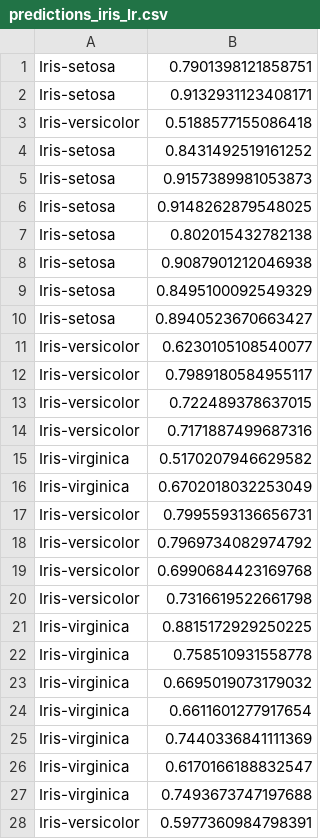
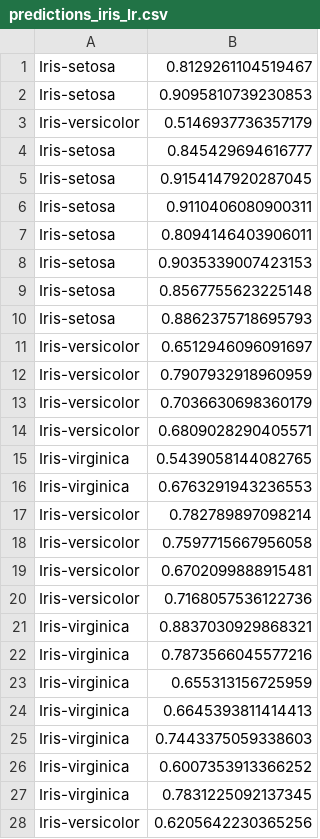
Before and after one commit to bigmlcom/bigmler, a CSV file: check_files/predictions_iris_lr.csv, drawn as a sheet; only a part is shown; the diff covers the shown part only.

```diff
--- a/check_files/predictions_iris_lr.csv
+++ b/check_files/predictions_iris_lr.csv
@@ -1,28 +1,28 @@
-Iris-setosa,0.7901398121858751
-Iris-setosa,0.9132931123408171
-Iris-versicolor,0.5188577155086418
-Iris-setosa,0.8431492519161252
-Iris-setosa,0.9157389981053873
-Iris-setosa,0.9148262879548025
-Iris-setosa,0.802015432782138
-Iris-setosa,0.9087901212046938
-Iris-setosa,0.8495100092549329
-Iris-setosa,0.8940523670663427
-Iris-versicolor,0.6230105108540077
-Iris-versicolor,0.7989180584955117
-Iris-versicolor,0.722489378637015
-Iris-versicolor,0.7171887499687316
-Iris-virginica,0.5170207946629582
-Iris-virginica,0.6702018032253049
-Iris-versicolor,0.7995593136656731
-Iris-versicolor,0.7969734082974792
-Iris-versicolor,0.6990684423169768
-Iris-versicolor,0.7316619522661798
-Iris-virginica,0.8815172929250225
-Iris-virginica,0.758510931558778
-Iris-virginica,0.6695019073179032
-Iris-virginica,0.6611601277917654
-Iris-virginica,0.7440336841111369
-Iris-virginica,0.6170166188832547
-Iris-virginica,0.7493673747197688
-Iris-versicolor,0.5977360984798391
+Iris-setosa,0.8129261104519467
+Iris-setosa,0.9095810739230853
+Iris-versicolor,0.5146937736357179
+Iris-setosa,0.845429694616777
+Iris-setosa,0.9154147920287045
+Iris-setosa,0.9110406080900311
+Iris-setosa,0.8094146403906011
+Iris-setosa,0.9035339007423153
+Iris-setosa,0.8567755623225148
+Iris-setosa,0.8862375718695793
+Iris-versicolor,0.6512946096091697
+Iris-versicolor,0.7907932918960959
+Iris-versicolor,0.7036630698360179
+Iris-versicolor,0.6809028290405571
+Iris-virginica,0.5439058144082765
+Iris-virginica,0.6763291943236553
+Iris-versicolor,0.782789897098214
+Iris-versicolor,0.7597715667956058
+Iris-versicolor,0.6702099888915481
+Iris-versicolor,0.7168057536122736
+Iris-virginica,0.8837030929868321
+Iris-virginica,0.7873566045577216
+Iris-virginica,0.655313156725959
+Iris-virginica,0.6645393811414413
+Iris-virginica,0.7443375059338603
+Iris-virginica,0.6007353913366252
+Iris-virginica,0.7831225092137345
+Iris-versicolor,0.6205642230365256
```
Also changed, not shown: 2 edited cells elsewhere in this file, 13 other files.
